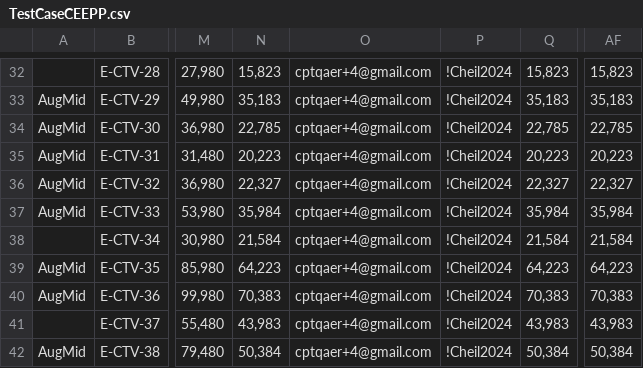
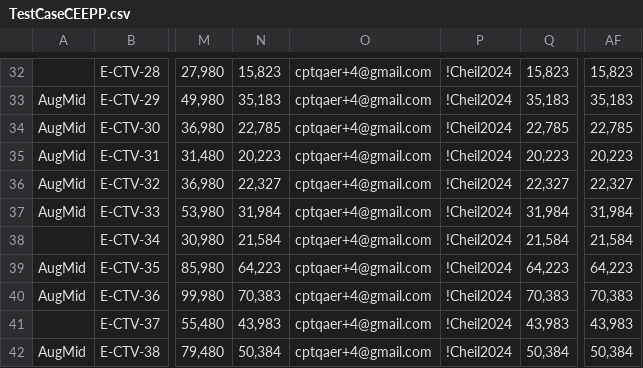
Before and after one commit to raymondwoocheil/CheilSEHKQA, a CSV file: datasources/TestCaseCEEPP.csv, drawn as a sheet; only a part is shown, gaps mark what is left out; the diff names each change by its address in the sheet, - before the commit and + after, or states it on an @@ line.

Commit message:
Update test case 2024 08 16 v3

```diff
--- a/datasources/TestCaseCEEPP.csv
+++ b/datasources/TestCaseCEEPP.csv
-N37: 35,984
+N37: 31,984
-Q37: 35,984
+Q37: 31,984
-AF37: 35,984
+AF37: 31,984
```
Also changed, not shown: datasources/TestCaseCESPP.csv.
